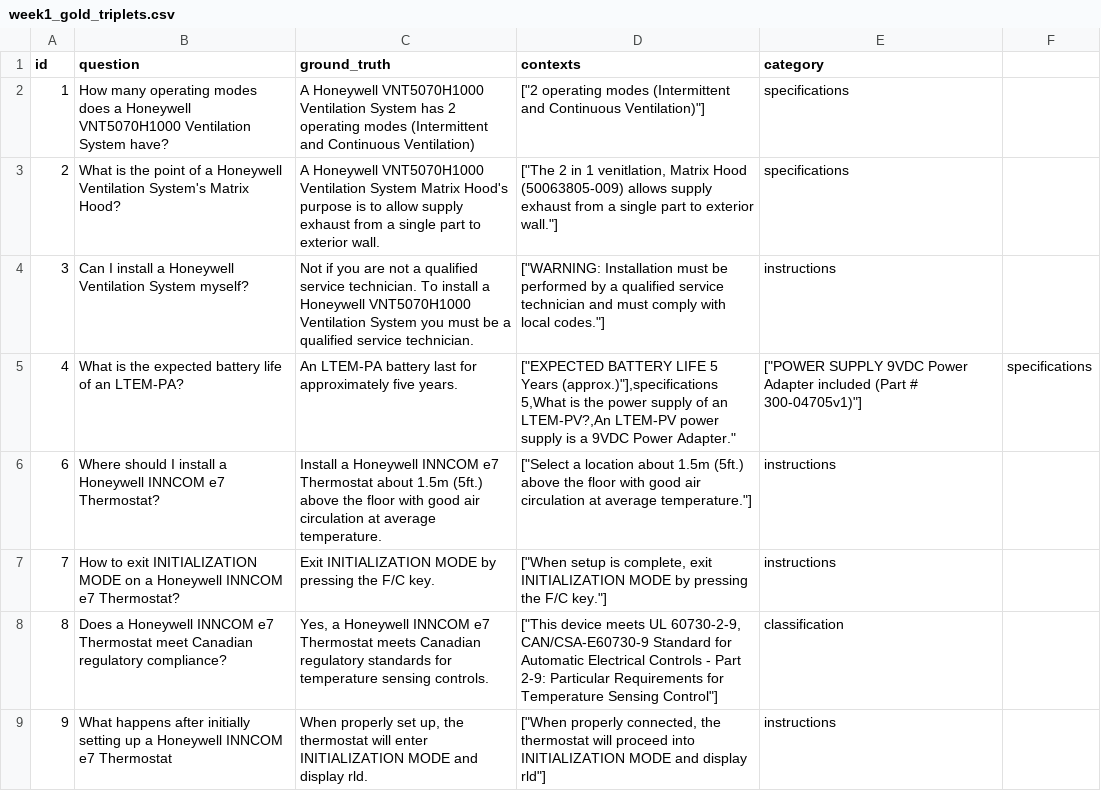
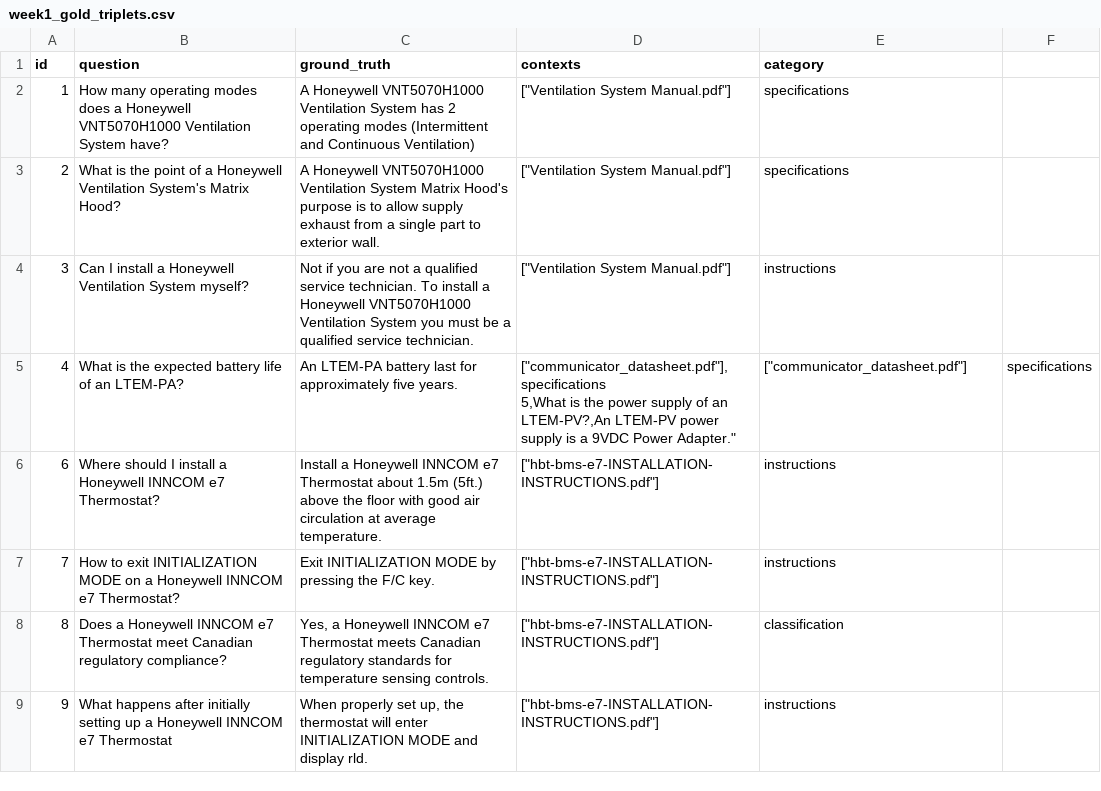
Before and after one commit to rahulrb99/honeywell-rag-evaluation, a CSV file: data/eval/week1_gold_triplets.csv, drawn as a sheet; only a part is shown; the diff covers the shown part only.

Commit message:
Changed context to be original file source.

```diff
--- a/data/eval/week1_gold_triplets.csv
+++ b/data/eval/week1_gold_triplets.csv
@@ -1,10 +1,10 @@
 id,question,ground_truth,contexts,category
-1,How many operating modes does a Honeywell VNT5070H1000 Ventilation System have?,"A Honeywell VNT5070H1000 Ventilation System has 2 operating modes (Intermittent and Continuous Ventilation)","[""2 operating modes (Intermittent and Continuous Ventilation)""]",specifications
-2,What is the point of a Honeywell Ventilation System's Matrix Hood?,"A Honeywell VNT5070H1000 Ventilation System Matrix Hood's purpose is to allow supply exhaust from a single part to exterior wall.","[""The 2 in 1 venitlation, Matrix Hood (50063805-009) allows supply exhaust from a single part to exterior wall.""]",specifications
-3,Can I install a Honeywell Ventilation System myself?,"Not if you are not a qualified service technician. To install a Honeywell VNT5070H1000 Ventilation System you must be a qualified service technician.","[""WARNING: Installation must be performed by a qualified service technician and must comply with local codes.""]",instructions
-4,What is the expected battery life of an LTEM-PA?,"An LTEM-PA battery last for approximately five years.","[""EXPECTED BATTERY LIFE 5 Years (approx.)""],specifications
-5,What is the power supply of an LTEM-PV?,"An LTEM-PV power supply is a 9VDC Power Adapter.","[""POWER SUPPLY 9VDC Power Adapter included (Part # 300-04705v1)""]",specifications
-6,Where should I install a Honeywell INNCOM e7 Thermostat?,"Install a Honeywell INNCOM e7 Thermostat about 1.5m (5ft.) above the floor with good air circulation at average temperature.","[""Select a location about 1.5m (5ft.) above the floor with good air circulation at average temperature.""]",instructions
-7,How to exit INITIALIZATION MODE on a Honeywell INNCOM e7 Thermostat?,"Exit INITIALIZATION MODE by pressing the F/C key.","[""When setup is complete, exit INITIALIZATION MODE by pressing the F/C key.""]",instructions
-8,Does a Honeywell INNCOM e7 Thermostat meet Canadian regulatory compliance?,"Yes, a Honeywell INNCOM e7 Thermostat meets Canadian regulatory standards for temperature sensing controls.","[""This device meets UL 60730-2-9, CAN/CSA-E60730-9 Standard for Automatic Electrical Controls - Part 2-9: Particular Requirements for Temperature Sensing Control""]",classification
-9,What happens after initially setting up a Honeywell INNCOM e7 Thermostat,"When properly set up, the thermostat will enter INITIALIZATION MODE and display rld.","[""When properly connected, the thermostat will proceed into INITIALIZATION MODE and display rld""]",instructions
+1,How many operating modes does a Honeywell VNT5070H1000 Ventilation System have?,"A Honeywell VNT5070H1000 Ventilation System has 2 operating modes (Intermittent and Continuous Ventilation)","[""Ventilation System Manual.pdf""]",specifications
+2,What is the point of a Honeywell Ventilation System's Matrix Hood?,"A Honeywell VNT5070H1000 Ventilation System Matrix Hood's purpose is to allow supply exhaust from a single part to exterior wall.","[""Ventilation System Manual.pdf""]",specifications
+3,Can I install a Honeywell Ventilation System myself?,"Not if you are not a qualified service technician. To install a Honeywell VNT5070H1000 Ventilation System you must be a qualified service technician.","[""Ventilation System Manual.pdf""]",instructions
+4,What is the expected battery life of an LTEM-PA?,"An LTEM-PA battery last for approximately five years.","[""communicator_datasheet.pdf""],specifications
+5,What is the power supply of an LTEM-PV?,"An LTEM-PV power supply is a 9VDC Power Adapter.","[""communicator_datasheet.pdf""]",specifications
+6,Where should I install a Honeywell INNCOM e7 Thermostat?,"Install a Honeywell INNCOM e7 Thermostat about 1.5m (5ft.) above the floor with good air circulation at average temperature.","[""hbt-bms-e7-INSTALLATION-INSTRUCTIONS.pdf""]",instructions
+7,How to exit INITIALIZATION MODE on a Honeywell INNCOM e7 Thermostat?,"Exit INITIALIZATION MODE by pressing the F/C key.","[""hbt-bms-e7-INSTALLATION-INSTRUCTIONS.pdf""]",instructions
+8,Does a Honeywell INNCOM e7 Thermostat meet Canadian regulatory compliance?,"Yes, a Honeywell INNCOM e7 Thermostat meets Canadian regulatory standards for temperature sensing controls.","[""hbt-bms-e7-INSTALLATION-INSTRUCTIONS.pdf""]",classification
+9,What happens after initially setting up a Honeywell INNCOM e7 Thermostat,"When properly set up, the thermostat will enter INITIALIZATION MODE and display rld.","[""hbt-bms-e7-INSTALLATION-INSTRUCTIONS.pdf""]",instructions
```
Also changed, not shown: 7 edited cells elsewhere in this file.
